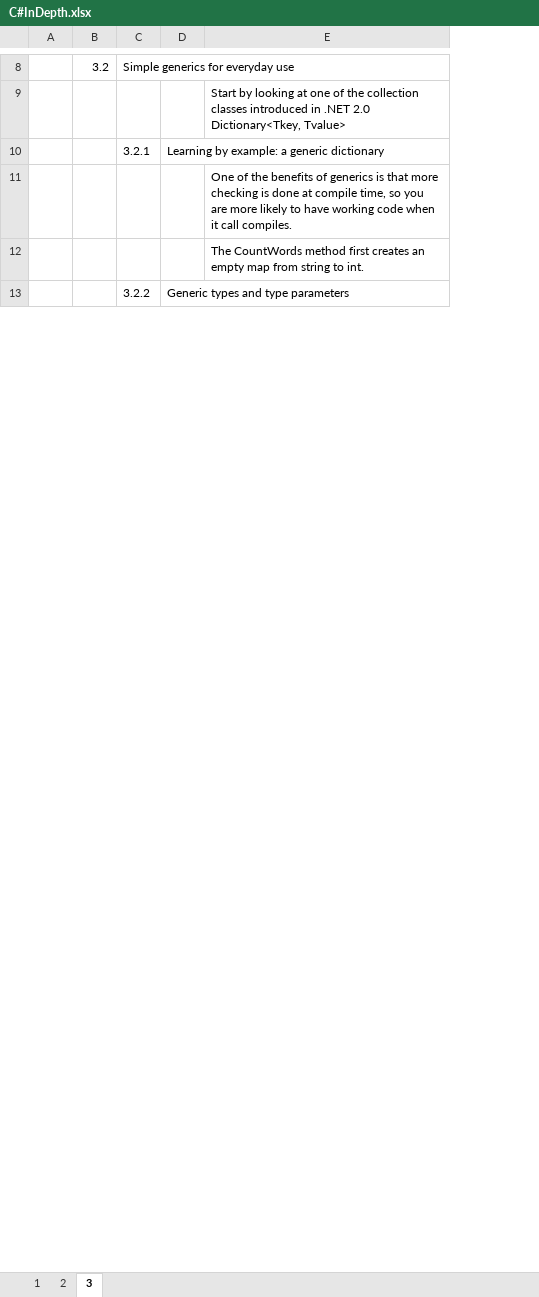
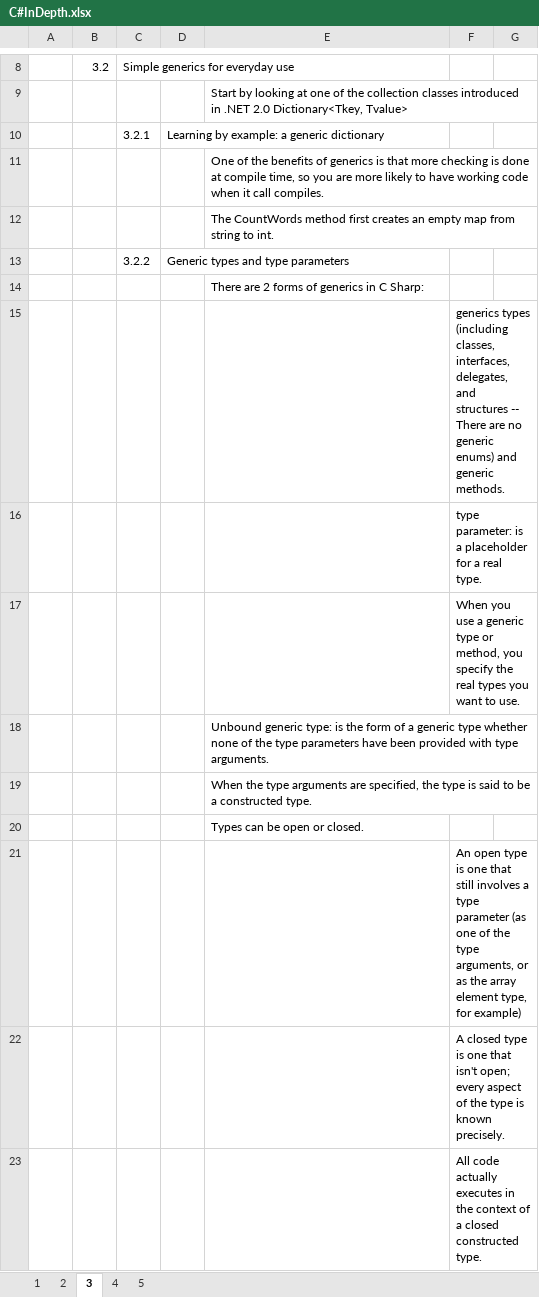
Before and after one commit to littleMei/CSharpInDepth, an Excel workbook: C#InDepth.xlsx, sheet 3, drawn as a sheet; only a part is shown, gaps mark what is left out; values as stored, in another font and other column widths than the file's, no borders; the diff covers the shown part only; the diff names each change by its address in the sheet, - before the commit and + after, or states it on an @@ line.

```diff
--- a/C#InDepth.xlsx (sheet 3)
+++ b/C#InDepth.xlsx (sheet 3)
+sheet tab: 4
+sheet tab: 5
+column F, empty
+column G, empty
+row 14:  |  |  |  | There are 2 forms of generics in C Sharp:
+row 15:  |  |  |  |  | generics types (including classes, interfaces, delegates, and structures -- There are no generic enums) and generic methods.
+row 16:  |  |  |  |  | type parameter: is a placeholder for a real type.
+row 17:  |  |  |  |  | When you use a generic type or method, you specify the real types you want to use.
+row 18:  |  |  |  | Unbound generic type: is the form of a generic type whether none of the type parameters have been provided with type arguments.
+row 19:  |  |  |  | When the type arguments are specified, the type is said to be a constructed type.
+row 20:  |  |  |  | Types can be open or closed.
+row 21:  |  |  |  |  | An open type is one that still involves a type parameter (as one of the type arguments, or as the array element type, for example)
+row 22:  |  |  |  |  | A closed type is one that isn't open; every aspect of the type is known precisely.
+row 23:  |  |  |  |  | All code actually executes in the context of a closed constructed type.
```
Also changed, not shown: 18 added rows elsewhere in this sheet, 12 other files.
